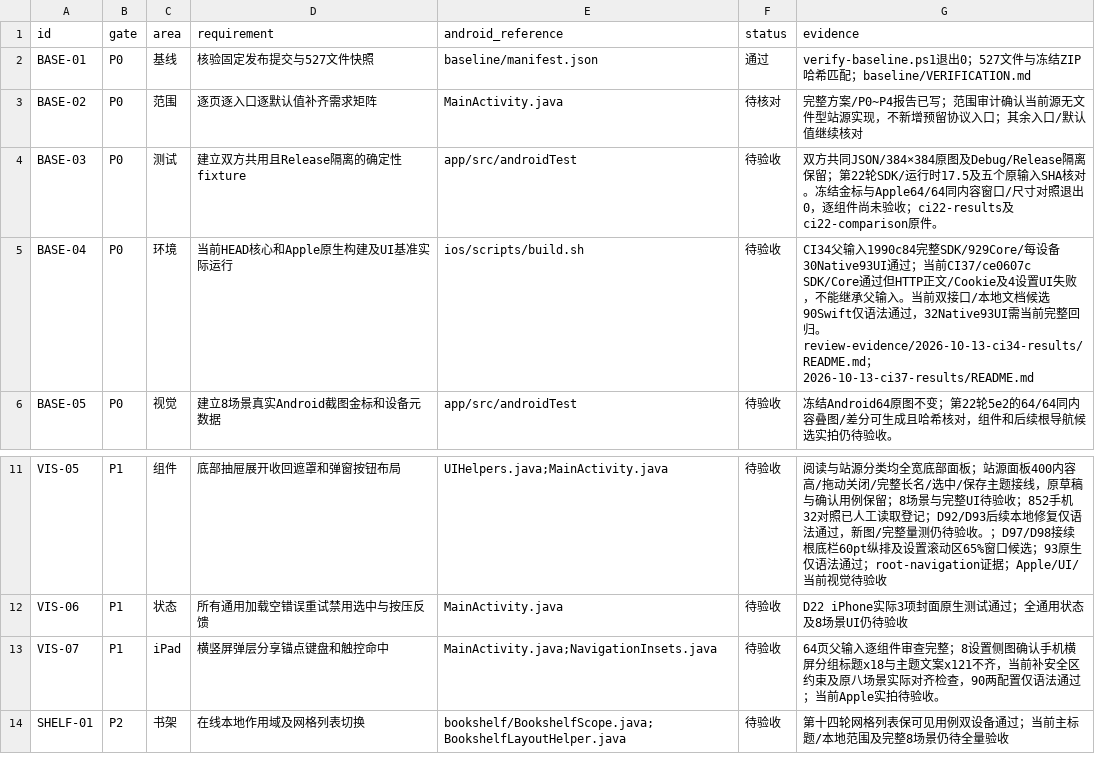
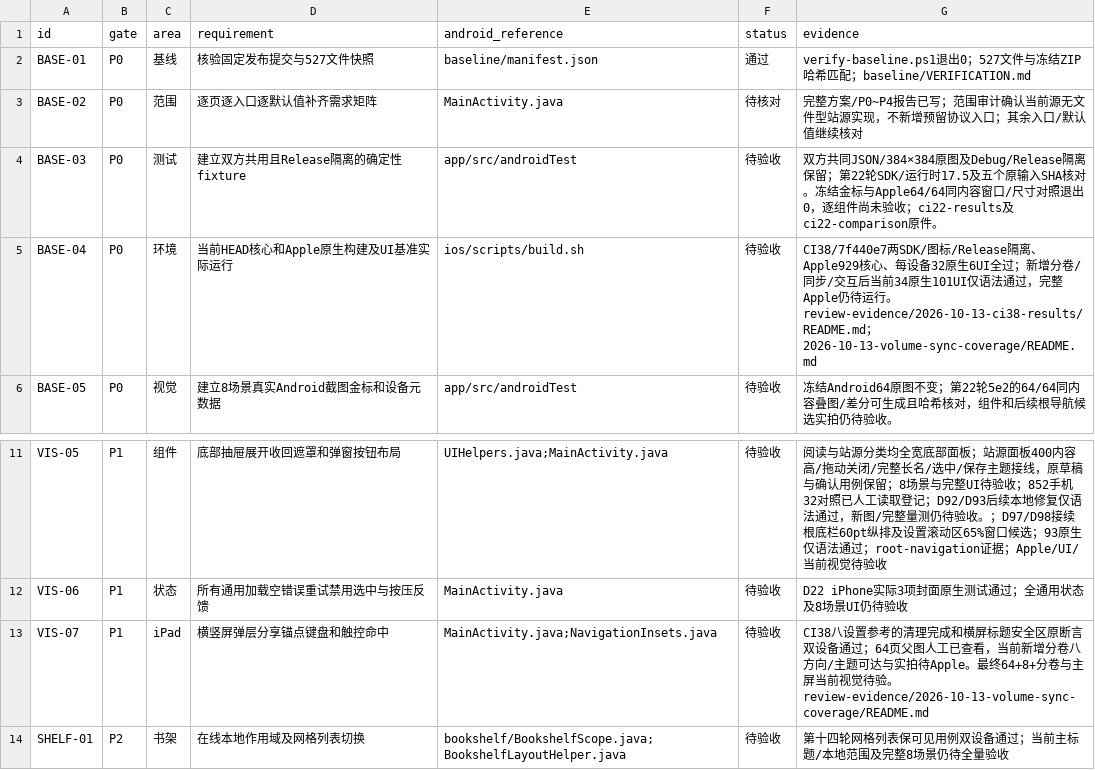
Before and after one commit to sermisellek2-spec/xx-comic-ios, a CSV file: docs/ios-parity-2.0.40/requirements.csv, drawn as a sheet; only a part is shown, gaps mark what is left out; the diff covers the shown part only.

Commit message:
Align comic volume controls and cover external sync and reader gestures

```diff
--- a/docs/ios-parity-2.0.40/requirements.csv
+++ b/docs/ios-parity-2.0.40/requirements.csv
@@ -4,3 +4,3 @@ BASE-02,P0,范围,逐页逐入口逐默认值补齐需求矩阵,MainActivity.jav
 BASE-03,P0,测试,建立双方共用且Release隔离的确定性fixture,app/src/androidTest,待验收,双方共同JSON/384×384原图及Debug/Release隔离保留；第22轮SDK/运行时17.5及五个原输入SHA核对。冻结金标与Apple64/64同内容窗口/尺寸对照退出0，逐组件尚未验收；ci22-results及ci22-comparison原件。
-BASE-04,P0,环境,当前HEAD核心和Apple原生构建及UI基准实际运行,ios/scripts/build.sh,待验收,CI34父输入1990c84完整SDK/929Core/每设备30Native93UI通过；当前CI37/ce0607c SDK/Core通过但HTTP正文/Cookie及4设置UI失败，不能继承父输入。当前双接口/本地文档候选90Swift仅语法通过，32Native93UI需当前完整回归。review-evidence/2026-10-13-ci34-results/README.md；2026-10-13-ci37-results/README.md
+BASE-04,P0,环境,当前HEAD核心和Apple原生构建及UI基准实际运行,ios/scripts/build.sh,待验收,CI38/7f440e7两SDK/图标/Release隔离、Apple929核心、每设备32原生6UI全过；新增分卷/同步/交互后当前34原生101UI仅语法通过，完整Apple仍待运行。review-evidence/2026-10-13-ci38-results/README.md；2026-10-13-volume-sync-coverage/README.md
 BASE-05,P0,视觉,建立8场景真实Android截图金标和设备元数据,app/src/androidTest,待验收,冻结Android64原图不变；第22轮5e2的64/64同内容叠图/差分可生成且哈希核对，组件和后续根导航候选实拍仍待验收。
@@ -12,3 +12,3 @@ VIS-05,P1,组件,底部抽屉展开收回遮罩和弹窗按钮布局,UIHelpers.j
 VIS-06,P1,状态,所有通用加载空错误重试禁用选中与按压反馈,MainActivity.java,待验收,D22 iPhone实际3项封面原生测试通过；全通用状态及8场景UI仍待验收
-VIS-07,P1,iPad,横竖屏弹层分享锚点键盘和触控命中,MainActivity.java;NavigationInsets.java,待验收,64页父输入逐组件审查完整；8设置侧图确认手机横屏分组标题x18与主题文案x121不齐，当前补安全区约束及原八场景实际对齐检查，90两配置仅语法通过；当前Apple实拍待验收。
+VIS-07,P1,iPad,横竖屏弹层分享锚点键盘和触控命中,MainActivity.java;NavigationInsets.java,待验收,CI38八设置参考的清理完成和横屏标题安全区原断言双设备通过；64页父图人工已查看，当前新增分卷八方向/主题可达与实拍待Apple。最终64+8+分卷与主屏当前视觉待验。review-evidence/2026-10-13-volume-sync-coverage/README.md
 SHELF-01,P2,书架,在线本地作用域及网格列表切换,bookshelf/BookshelfScope.java;BookshelfLayoutHelper.java,待验收,第十四轮网格列表保可见用例双设备通过；当前主标题/本地范围及完整8场景仍待全量验收
```
Also changed, not shown: 11 edited cells elsewhere in this file, 32 other files.
